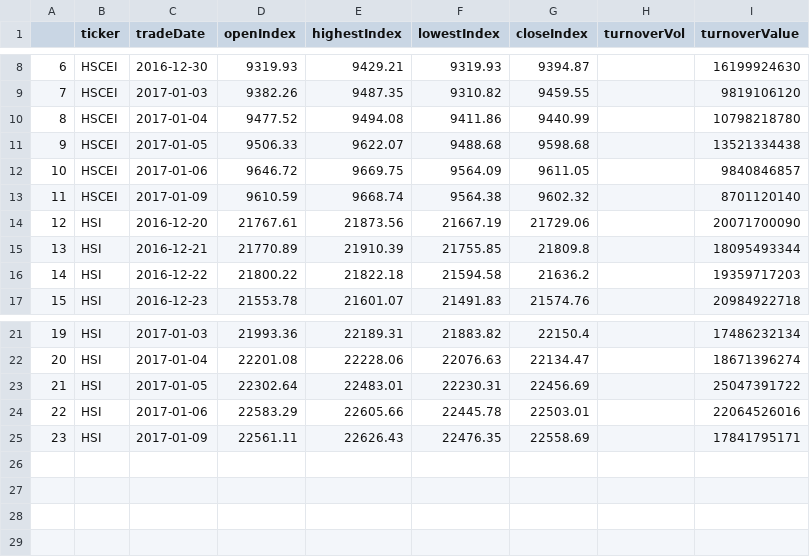
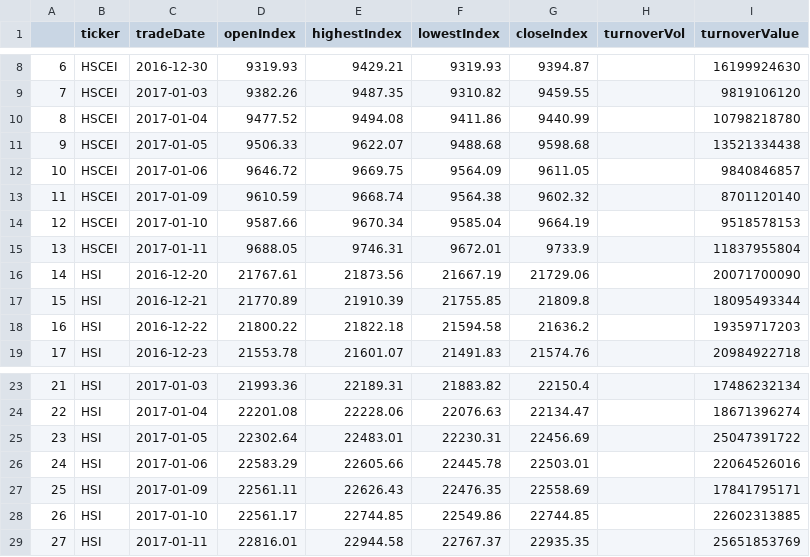
Before and after one commit to sh601857/QuantSamples, a CSV file: HK/HKI.csv, drawn as a sheet; only a part is shown, gaps mark what is left out; addresses are those after the commit; the diff names each change by its address in the sheet, - before the commit and + after, or states it on an @@ line.

```diff
--- a/HK/HKI.csv
+++ b/HK/HKI.csv
+row 14: 12 | HSCEI | 2017-01-10 | 9587.66 | 9670.34 | 9585.04 | 9664.19 |  | 9518578153
+row 15: 13 | HSCEI | 2017-01-11 | 9688.05 | 9746.31 | 9672.01 | 9733.9 |  | 11837955804
@@ column A renumbered between rows 16 and 27 @@
+row 28: 26 | HSI | 2017-01-10 | 22561.17 | 22744.85 | 22549.86 | 22744.85 |  | 22602313885
+row 29: 27 | HSI | 2017-01-11 | 22816.01 | 22944.58 | 22767.37 | 22935.35 |  | 25651853769
```
Also changed, not shown: HK/temp.csv, 28 other files.
